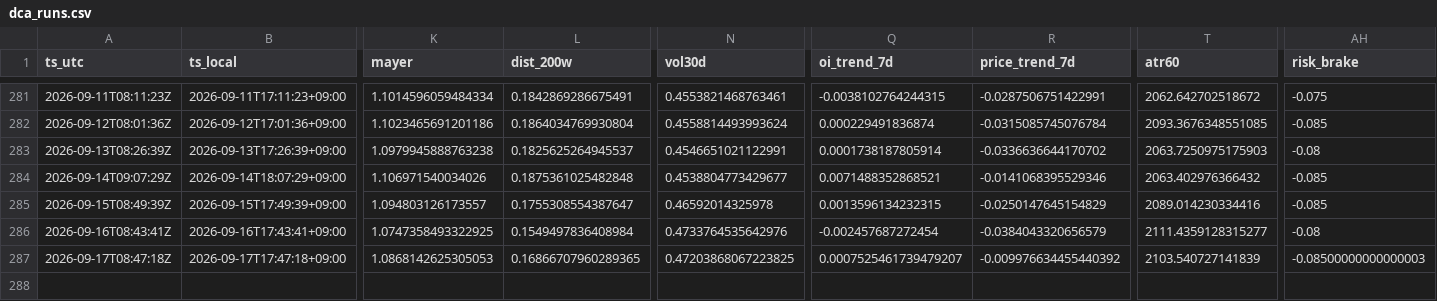
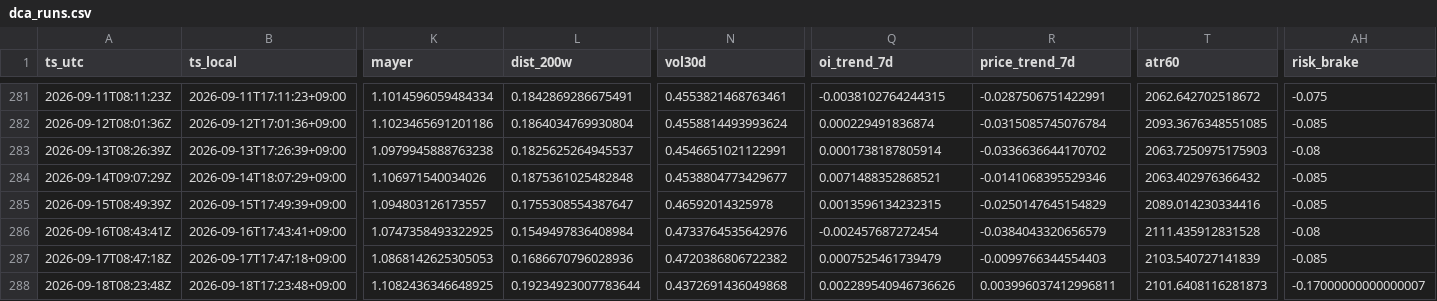
Before and after one commit to sunsiyuan/btc-dca-bot, a CSV file: logs/dca_runs.csv, drawn as a sheet; only a part is shown, gaps mark what is left out; rows hold the shown columns only; the diff names each change by its address in the sheet, - before the commit and + after, or states it on an @@ line.

Commit message:
chore: update daily DCA log

```diff
--- a/logs/dca_runs.csv
+++ b/logs/dca_runs.csv
-T286 (atr60): 2111.4359128315277
+T286 (atr60): 2111.435912831528
-L287 (dist_200w): 0.16866707960289365
+L287 (dist_200w): 0.1686670796028936
-N287 (vol30d): 0.47203868067223825
+N287 (vol30d): 0.4720386806722382
-Q287 (oi_trend_7d): 0.0007525461739479207
+Q287 (oi_trend_7d): 0.0007525461739479
-R287 (price_trend_7d): -0.009976634455440392
+R287 (price_trend_7d): -0.0099766344554403
-AH287 (risk_brake): -0.08500000000000003
+AH287 (risk_brake): -0.085
+row 288: 2026-09-18T08:23:48Z | 2026-09-18T17:23:48+09:00 | 1.1082436346648925 | 0.19234923007783644 | 0.4372691436049868 | 0.002289540946736626 | 0.003996037412996811 | 2101.6408116281873 | -0.17000000000000007
```
